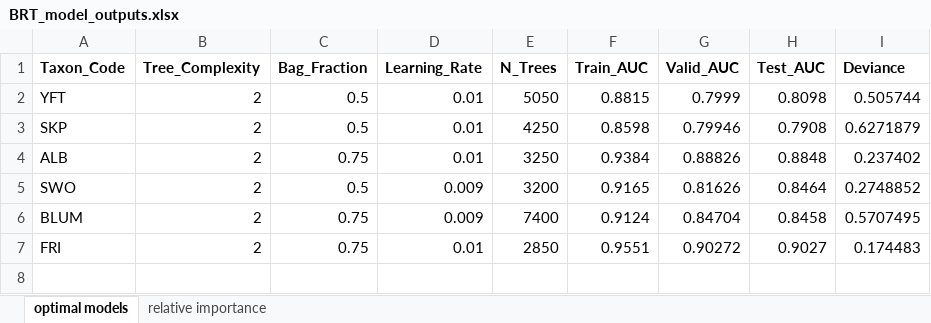
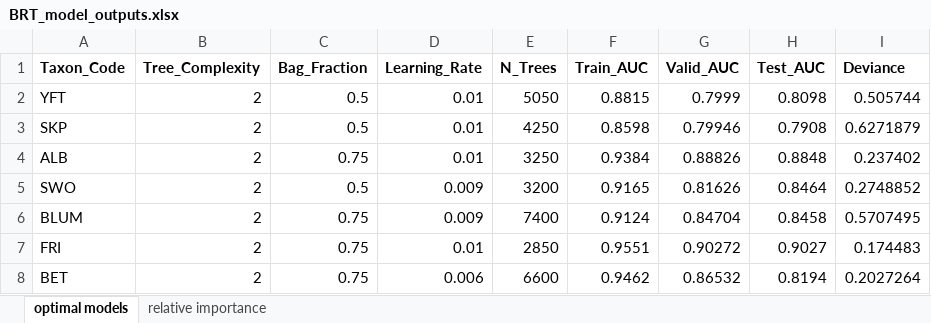
Before and after one commit to SnBuenafe/LarvaDistModels, an Excel workbook: docs/BRT_model_outputs.xlsx, sheet optimal models, drawn as a sheet; values as stored, in another font and other column widths than the file's, no borders; the diff names each change by its address in the sheet, - before the commit and + after, or states it on an @@ line.

Commit message:
Rerunning bigeye tuna models

```diff
--- a/docs/BRT_model_outputs.xlsx (sheet optimal models)
+++ b/docs/BRT_model_outputs.xlsx (sheet optimal models)
+row 8: BET | 2 | 0.75 | 0.006 | 6600 | 0.9462 | 0.86532 | 0.8194 | 0.2027264
```
Also changed, not shown: sheet relative importance, 9 other files.
